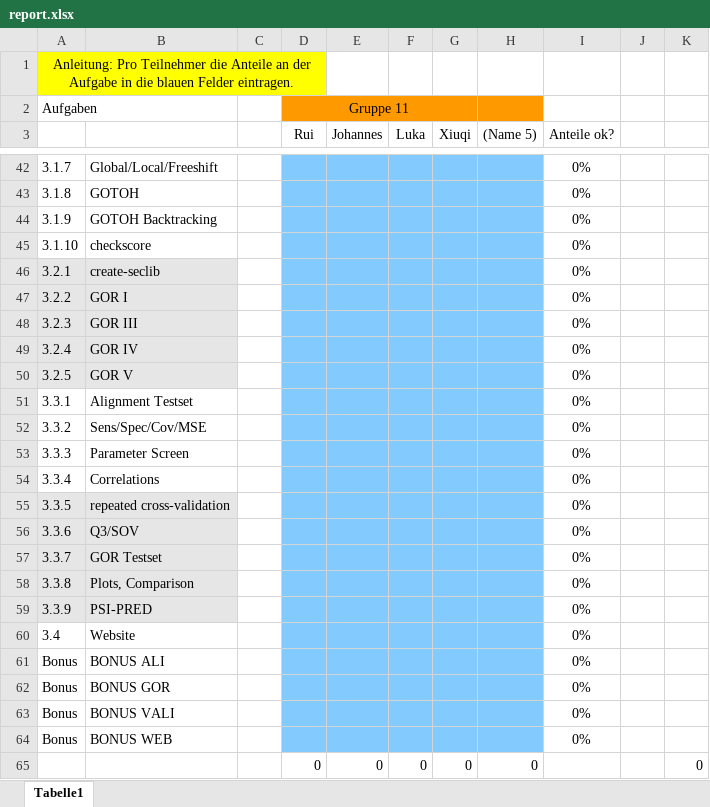
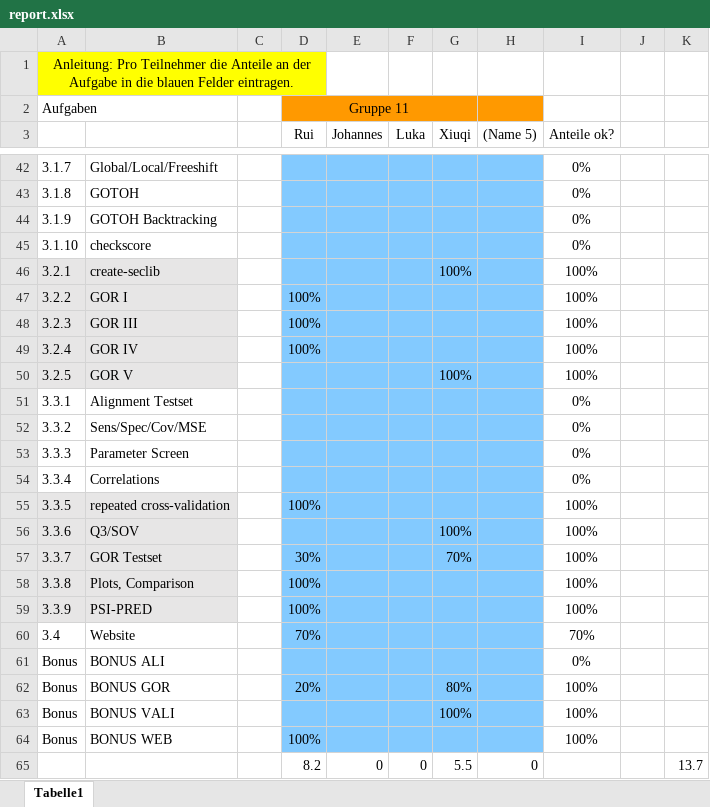
Before and after one commit to ruichen-bioinfo/Progprakt-25, an Excel workbook: report.xlsx, sheet Tabelle1, drawn as a sheet; only a part is shown, gaps mark what is left out; values as stored, in another font and other column widths than the file's, no borders; the diff names each change by its address in the sheet, - before the commit and + after, or states it on an @@ line.

Commit message:
Replace report.xlsx GOR inserted

```diff
--- a/report.xlsx (sheet Tabelle1)
+++ b/report.xlsx (sheet Tabelle1)
-G46 (Xiuqi): (empty)
+G46 (Xiuqi): 100%
-I46:I50 (Anteile ok?): 0%
+I46:I50 (Anteile ok?): 100%
-D47:D49 (Rui): (empty)
+D47:D49 (Rui): 100%
-G50 (Xiuqi): (empty)
+G50 (Xiuqi): 100%
-D55 (Rui): (empty)
+D55 (Rui): 100%
-I55:I59 (Anteile ok?): 0%
+I55:I59 (Anteile ok?): 100%
-G56 (Xiuqi): (empty)
+G56 (Xiuqi): 100%
-D57 (Rui): (empty)
+D57 (Rui): 30%
-G57 (Xiuqi): (empty)
+G57 (Xiuqi): 70%
-D58:D59 (Rui): (empty)
+D58:D59 (Rui): 100%
-D60 (Rui): (empty)
+D60 (Rui): 70%
-I60 (Anteile ok?): 0%
+I60 (Anteile ok?): 70%
-D62 (Rui): (empty)
+D62 (Rui): 20%
-G62 (Xiuqi): (empty)
+G62 (Xiuqi): 80%
-I62:I64 (Anteile ok?): 0%
+I62:I64 (Anteile ok?): 100%
-G63 (Xiuqi): (empty)
+G63 (Xiuqi): 100%
-D64 (Rui): (empty)
+D64 (Rui): 100%
-D65 (Rui): 0
+D65 (Rui): 8.2
-G65 (Xiuqi): 0
+G65 (Xiuqi): 5.5
-K65: 0
+K65: 13.7
```
